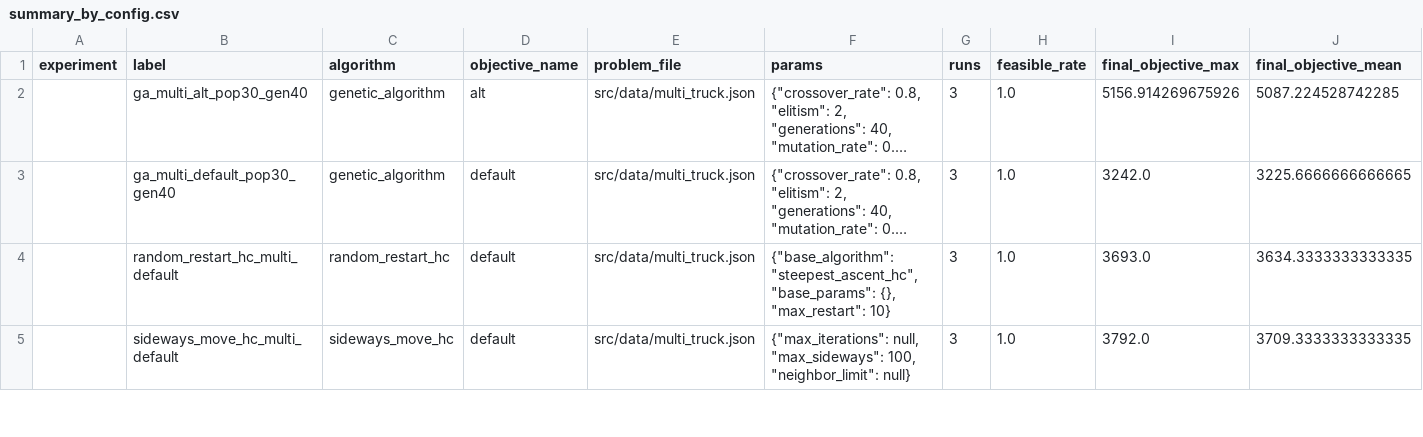
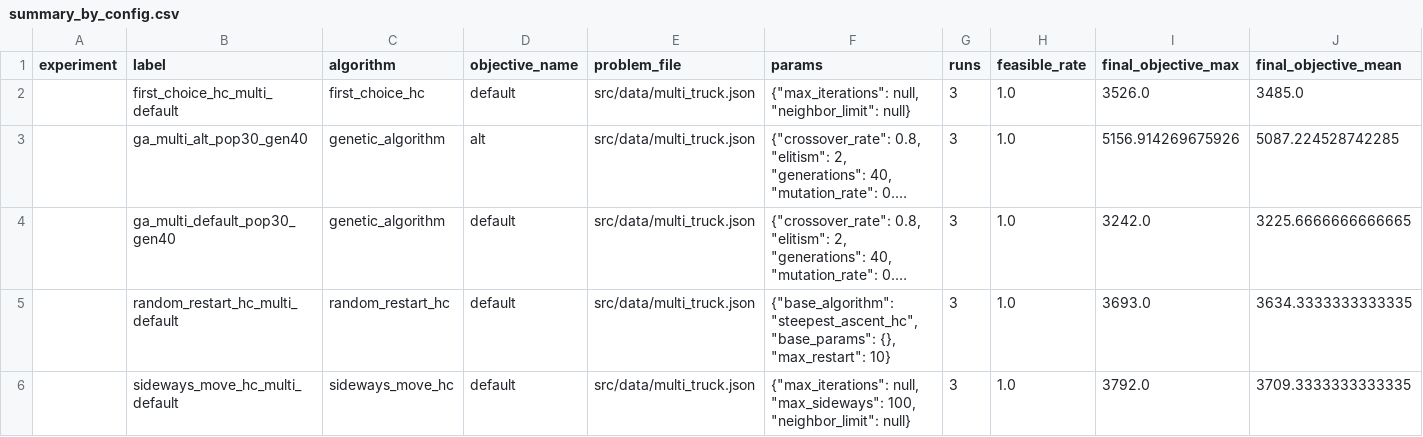
Before and after one commit to bangedaw/IF3170_G44_GaWis-Sekjen, a CSV file: output/bonus_multi_truck/summary_by_config.csv, drawn as a sheet; only a part is shown; long unchanged cells end in …; rows hold the shown columns only; the diff names each change by its address in the sheet, - before the commit and + after, or states it on an @@ line.

```diff
--- a/output/bonus_multi_truck/summary_by_config.csv
+++ b/output/bonus_multi_truck/summary_by_config.csv
+row 2:  | first_choice_hc_multi_default | first_choice_hc | default | src/data/multi_truck.json | {"max_iterations": null, "neighbor_limit": null} | 3 | 1.0 | 3526.0 | 3485.0
```
Also changed, not shown: output/bonus_multi_truck/summary.csv, output/bonus_objective/summary.csv, 37 other files.
